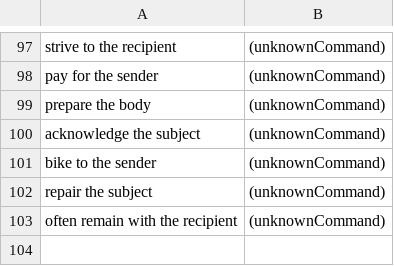
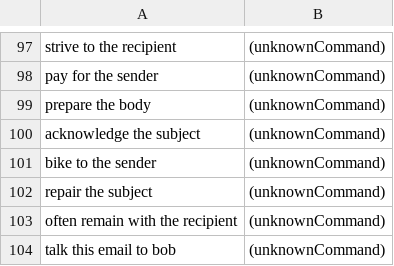
Before and after one commit to azariaa/InstructableServer, a CSV file: data/examples.csv, drawn as a sheet; only a part is shown, gaps mark what is left out.

Commit message:
example

```diff
--- a/data/examples.csv
+++ b/data/examples.csv
@@ -103 +103,2 @@ repair the subject,(unknownCommand)
 often remain with the recipient,(unknownCommand)
+talk this email to bob,(unknownCommand)
```
Also changed, not shown: 1 other file.
